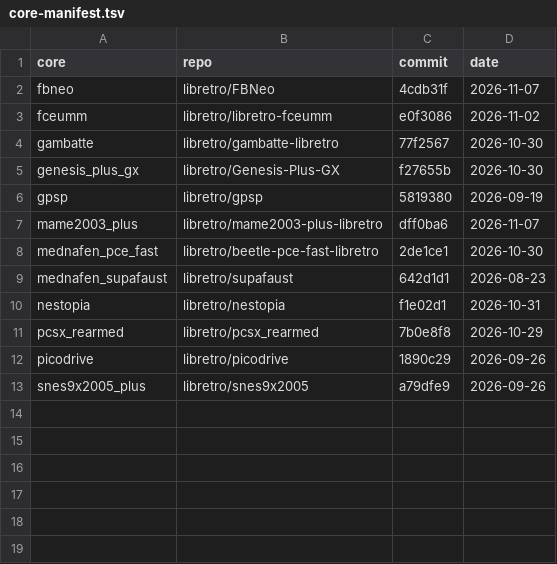
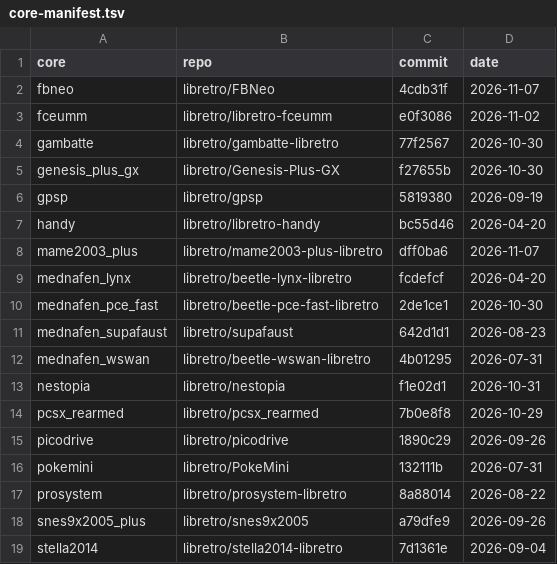
Before and after one commit to atmanli/Onion, a TSV file: .github/core-manifest.tsv, drawn as a sheet; the diff names each change by its address in the sheet, - before the commit and + after, or states it on an @@ line.

```diff
--- a/.github/core-manifest.tsv
+++ b/.github/core-manifest.tsv
+row 7: handy | libretro/libretro-handy | bc55d46 | 2026-04-20
+row 9: mednafen_lynx | libretro/beetle-lynx-libretro | fcdefcf | 2026-04-20
+row 12: mednafen_wswan | libretro/beetle-wswan-libretro | 4b01295 | 2026-07-31
+row 16: pokemini | libretro/PokeMini | 132111b | 2026-07-31
+row 17: prosystem | libretro/prosystem-libretro | 8a88014 | 2026-08-22
+row 19: stella2014 | libretro/stella2014-libretro | 7d1361e | 2026-09-04
```
Also changed, not shown: 6 other files.
